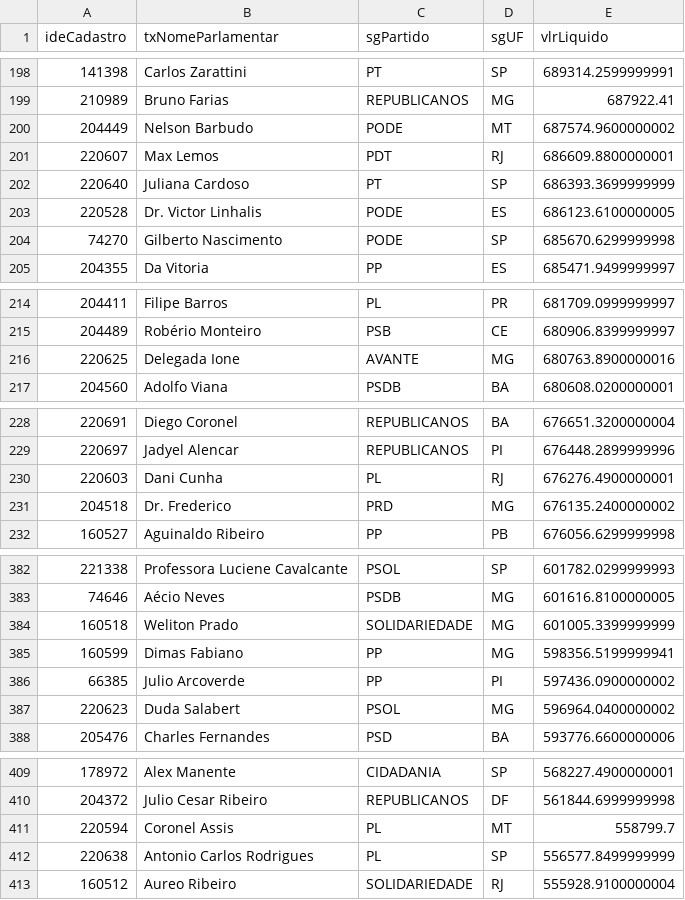
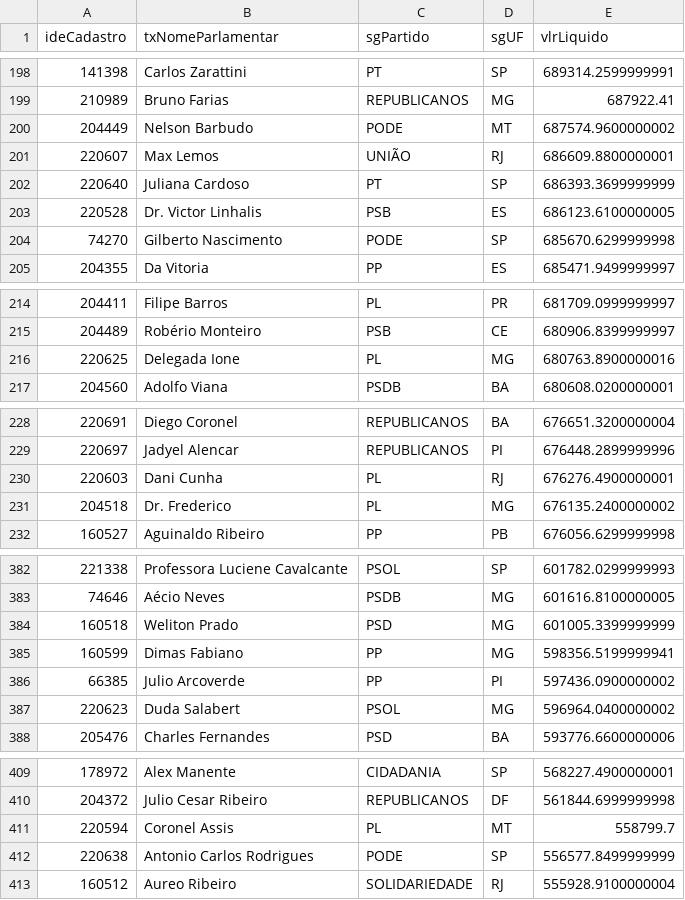
Before and after one commit to filip3dr/parlamento-mil-grau, a CSV file: ranking_completo.csv, drawn as a sheet; only a part is shown, gaps mark what is left out; the diff covers the shown part only.

```diff
--- a/ranking_completo.csv
+++ b/ranking_completo.csv
@@ -200,5 +200,5 @@ ideCadastro,txNomeParlamentar,sgPartido,sgUF,vlrLiquido
 204449,Nelson Barbudo,PODE,MT,687574.9600000002
-220607,Max Lemos,PDT,RJ,686609.8800000001
+220607,Max Lemos,UNIÃO,RJ,686609.8800000001
 220640,Juliana Cardoso,PT,SP,686393.3699999999
-220528,Dr. Victor Linhalis,PODE,ES,686123.6100000005
+220528,Dr. Victor Linhalis,PSB,ES,686123.6100000005
 74270,Gilberto Nascimento,PODE,SP,685670.6299999998
@@ -215,3 +215,3 @@ ideCadastro,txNomeParlamentar,sgPartido,sgUF,vlrLiquido
 204489,Robério Monteiro,PSB,CE,680906.8399999997
-220625,Delegada Ione,AVANTE,MG,680763.8900000016
+220625,Delegada Ione,PL,MG,680763.8900000016
 204560,Adolfo Viana,PSDB,BA,680608.0200000001
@@ -230,3 +230,3 @@ ideCadastro,txNomeParlamentar,sgPartido,sgUF,vlrLiquido
 220603,Dani Cunha,PL,RJ,676276.4900000001
-204518,Dr. Frederico,PRD,MG,676135.2400000002
+204518,Dr. Frederico,PL,MG,676135.2400000002
 160527,Aguinaldo Ribeiro,PP,PB,676056.6299999998
@@ -383,3 +383,3 @@ ideCadastro,txNomeParlamentar,sgPartido,sgUF,vlrLiquido
 74646,Aécio Neves,PSDB,MG,601616.8100000005
-160518,Weliton Prado,SOLIDARIEDADE,MG,601005.3399999999
+160518,Weliton Prado,PSD,MG,601005.3399999999
 160599,Dimas Fabiano,PP,MG,598356.5199999941
@@ -411,3 +411,3 @@ ideCadastro,txNomeParlamentar,sgPartido,sgUF,vlrLiquido
 220594,Coronel Assis,PL,MT,558799.7
-220638,Antonio Carlos Rodrigues,PL,SP,556577.8499999999
+220638,Antonio Carlos Rodrigues,PODE,SP,556577.8499999999
 160512,Aureo Ribeiro,SOLIDARIEDADE,RJ,555928.9100000004
```
Also changed, not shown: 1 edited cell elsewhere in this file.
